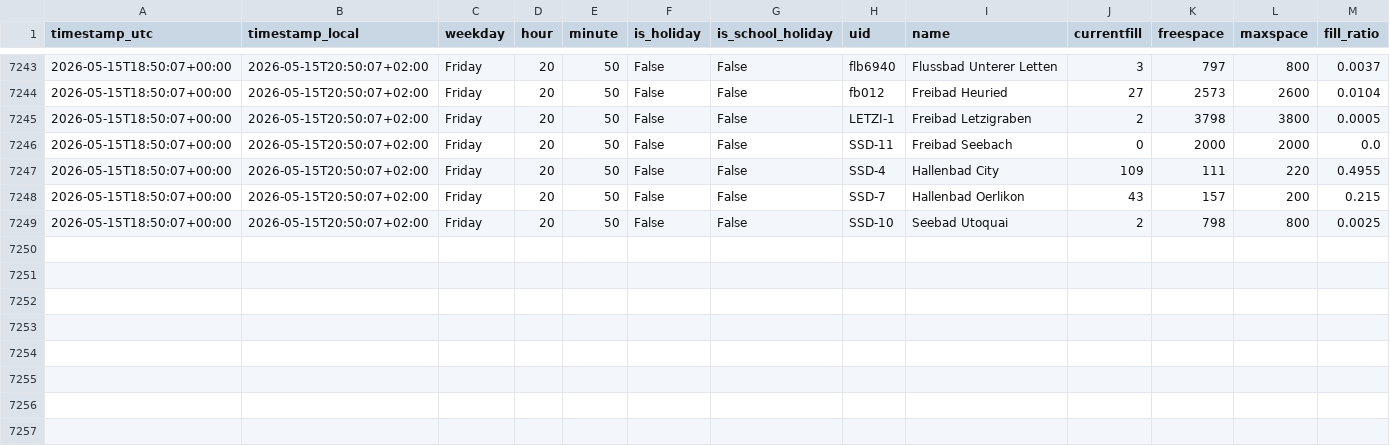
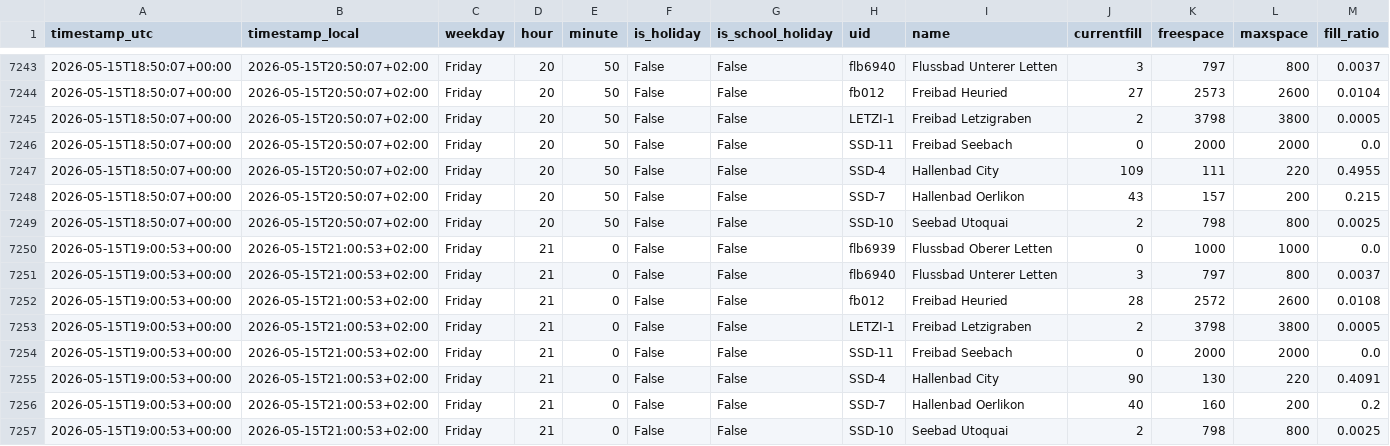
Before and after one commit to derbsq/Badi-Tracker, a CSV file: data/auslastung.csv, drawn as a sheet; only a part is shown, gaps mark what is left out.

Commit message:
data: snapshot 2026-05-15T19:00Z

```diff
--- a/data/auslastung.csv
+++ b/data/auslastung.csv
@@ -7249 +7249,9 @@ timestamp_utc,timestamp_local,weekday,hour,minute,is_holiday,is_school_holiday,u
 2026-05-15T18:50:07+00:00,2026-05-15T20:50:07+02:00,Friday,20,50,False,False,SSD-10,Seebad Utoquai,2,798,800,0.0025
+2026-05-15T19:00:53+00:00,2026-05-15T21:00:53+02:00,Friday,21,0,False,False,flb6939,Flussbad Oberer Letten,0,1000,1000,0.0
+2026-05-15T19:00:53+00:00,2026-05-15T21:00:53+02:00,Friday,21,0,False,False,flb6940,Flussbad Unterer Letten,3,797,800,0.0037
+2026-05-15T19:00:53+00:00,2026-05-15T21:00:53+02:00,Friday,21,0,False,False,fb012,Freibad Heuried,28,2572,2600,0.0108
+2026-05-15T19:00:53+00:00,2026-05-15T21:00:53+02:00,Friday,21,0,False,False,LETZI-1,Freibad Letzigraben,2,3798,3800,0.0005
+2026-05-15T19:00:53+00:00,2026-05-15T21:00:53+02:00,Friday,21,0,False,False,SSD-11,Freibad Seebach,0,2000,2000,0.0
+2026-05-15T19:00:53+00:00,2026-05-15T21:00:53+02:00,Friday,21,0,False,False,SSD-4,Hallenbad City,90,130,220,0.4091
+2026-05-15T19:00:53+00:00,2026-05-15T21:00:53+02:00,Friday,21,0,False,False,SSD-7,Hallenbad Oerlikon,40,160,200,0.2
+2026-05-15T19:00:53+00:00,2026-05-15T21:00:53+02:00,Friday,21,0,False,False,SSD-10,Seebad Utoquai,2,798,800,0.0025
```
